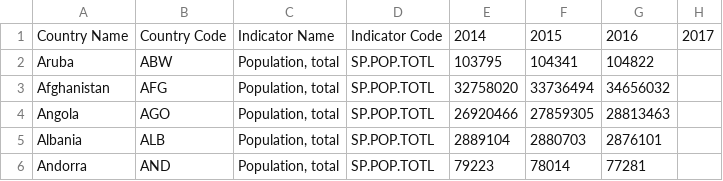
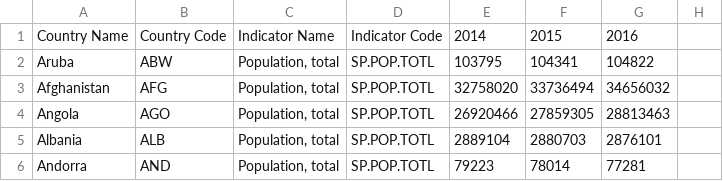
Before and after one commit to DBeckham96/GitHub, a CSV file: Population Data (2014-2017).csv, drawn as a sheet; only a part is shown.

Commit message:
Update Population Data (2014-2017).csv

```diff
--- a/Population Data (2014-2017).csv
+++ b/Population Data (2014-2017).csv
@@ -1,2 +1,2 @@
-Country Name,Country Code,Indicator Name,Indicator Code,2014,2015,2016,2017
+Country Name,Country Code,Indicator Name,Indicator Code,2014,2015,2016
 Aruba,ABW,"Population, total",SP.POP.TOTL,103795,104341,104822,
```
